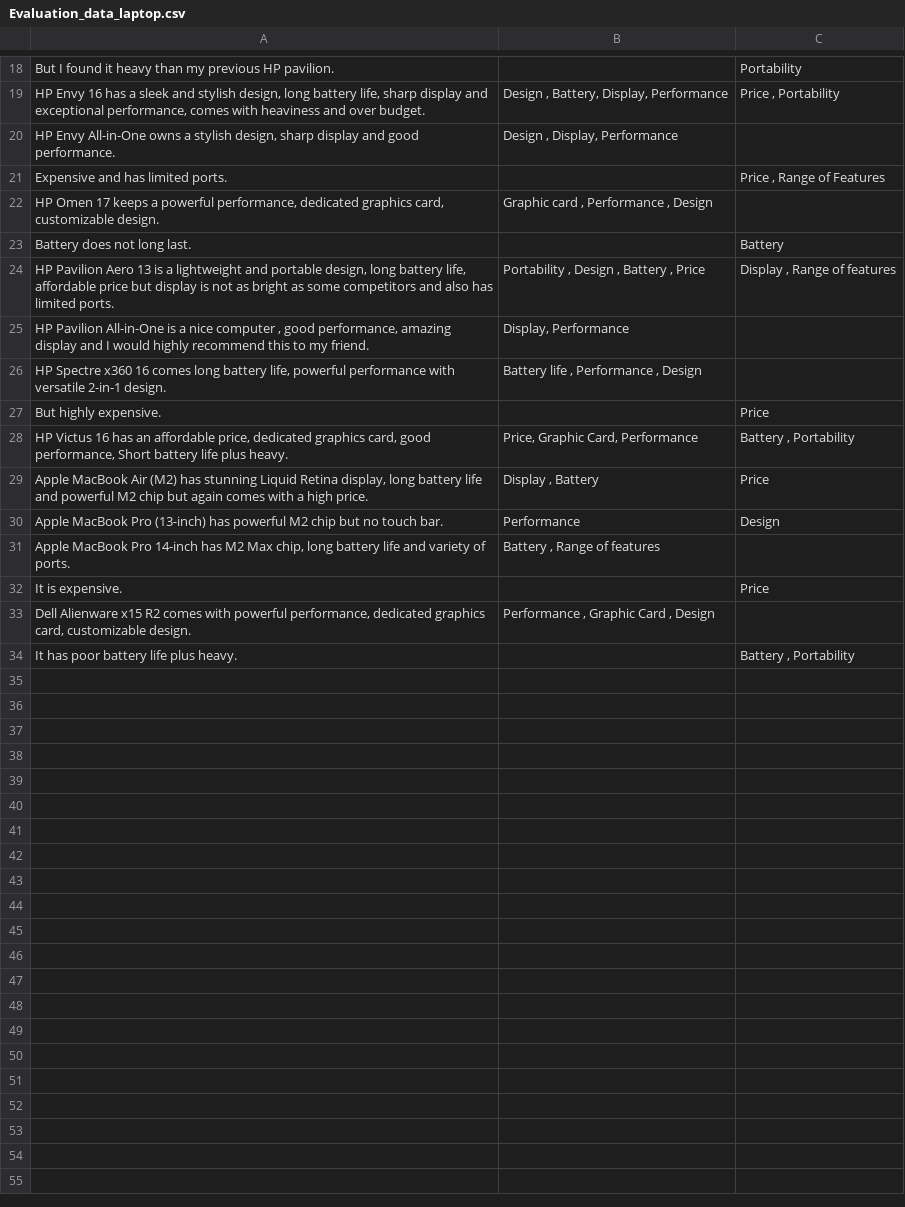
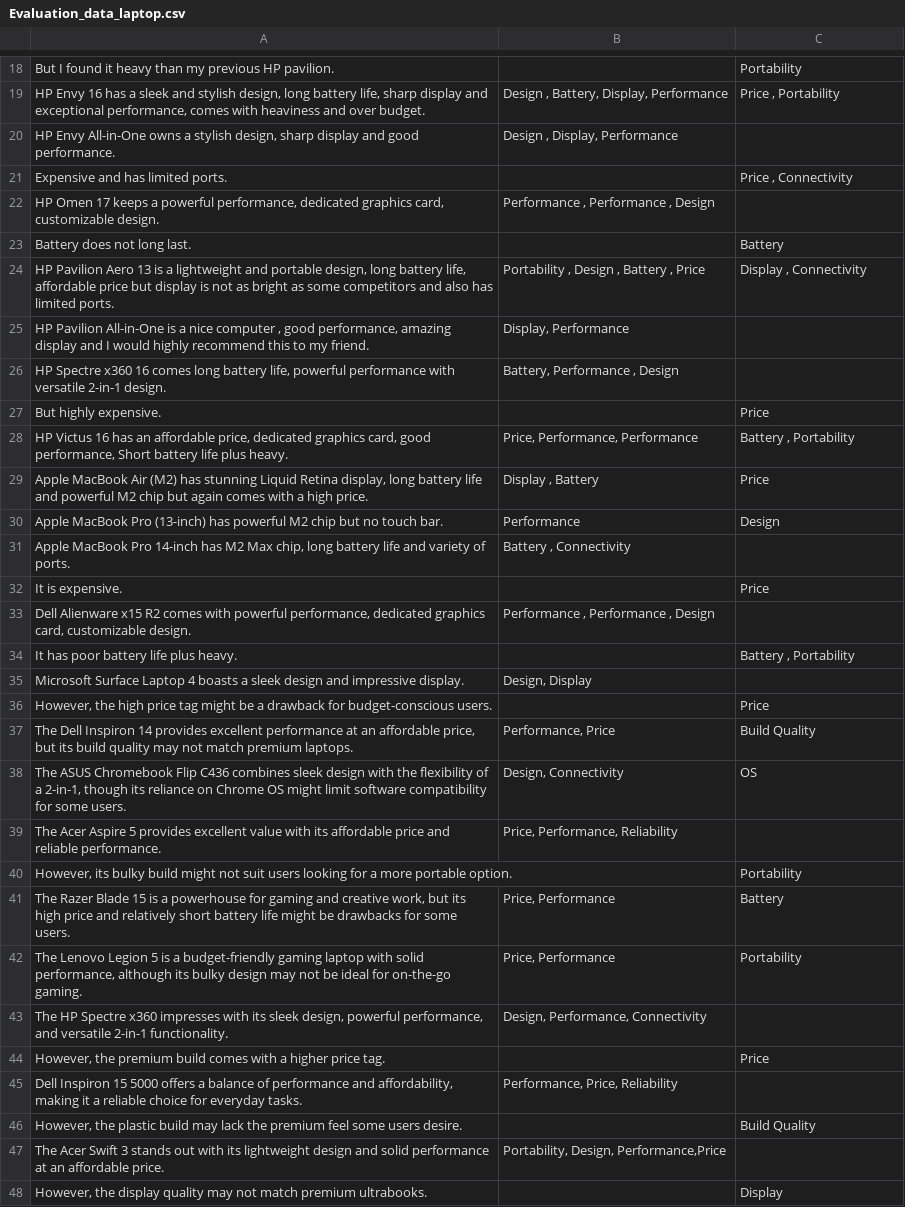
Before and after one commit to AI6002/capstone-project-team_1, a CSV file: Data/Evaluation/Evaluation_data_laptop.csv, drawn as a sheet; only a part is shown, gaps mark what is left out; the diff covers the shown part only.

```diff
--- a/Data/Evaluation/Evaluation_data_laptop.csv
+++ b/Data/Evaluation/Evaluation_data_laptop.csv
@@ -20,15 +20,29 @@ But I found it heavy than my previous HP pavilion.,,Portability
 "HP Envy All-in-One owns a stylish design, sharp display and good performance. ","Design ,  Display, Performance",
-Expensive and has limited ports.,,"Price , Range of Features"
-"HP Omen 17 keeps a powerful performance, dedicated graphics card, customizable design. ","Graphic card , Performance , Design",
+Expensive and has limited ports.,,"Price , Connectivity"
+"HP Omen 17 keeps a powerful performance, dedicated graphics card, customizable design. ","Performance , Performance , Design",
 Battery does not long last.,,Battery
-"HP Pavilion Aero 13 is a lightweight and portable design, long battery life, affordable price but display is not as bright as some competitors and also has limited ports.","Portability , Design , Battery , Price","Display , Range of features"
+"HP Pavilion Aero 13 is a lightweight and portable design, long battery life, affordable price but display is not as bright as some competitors and also has limited ports.","Portability , Design , Battery , Price","Display , Connectivity"
 "HP Pavilion All-in-One is a nice computer , good performance, amazing display and I would highly recommend this to my friend.","Display, Performance",
-"HP Spectre x360 16 comes long battery life, powerful performance with versatile 2-in-1 design.","Battery life , Performance , Design",
+"HP Spectre x360 16 comes long battery life, powerful performance with versatile 2-in-1 design.","Battery, Performance , Design",
 But highly expensive.,,Price
-"HP Victus 16  has an affordable price, dedicated graphics card, good performance,  Short battery life plus heavy.","Price, Graphic Card, Performance","Battery  , Portability"
+"HP Victus 16  has an affordable price, dedicated graphics card, good performance,  Short battery life plus heavy.","Price, Performance, Performance","Battery  , Portability"
 "Apple MacBook Air (M2) has stunning Liquid Retina display, long battery life and powerful M2 chip but again comes with a high price.","Display , Battery",Price
 Apple MacBook Pro (13-inch) has powerful M2 chip but no touch bar.,Performance,Design
-"Apple MacBook Pro 14-inch has M2 Max chip, long battery life and variety of ports.","Battery , Range of features",
+"Apple MacBook Pro 14-inch has M2 Max chip, long battery life and variety of ports.","Battery , Connectivity",
 It is expensive.,,Price
-"Dell Alienware x15 R2 comes with powerful performance, dedicated graphics card, customizable design. ","Performance , Graphic Card , Design",
+"Dell Alienware x15 R2 comes with powerful performance, dedicated graphics card, customizable design. ","Performance , Performance , Design",
 It has poor battery life plus heavy.,,"Battery , Portability "
+Microsoft Surface Laptop 4 boasts a sleek design and impressive display. ,"Design, Display",
+"However, the high price tag might be a drawback for budget-conscious users.",,Price
+"The Dell Inspiron 14 provides excellent performance at an affordable price, but its build quality may not match premium laptops. ","Performance, Price",Build Quality
+"The ASUS Chromebook Flip C436 combines sleek design with the flexibility of a 2-in-1, though its reliance on Chrome OS might limit software compatibility for some users.","Design, Connectivity",OS
+The Acer Aspire 5 provides excellent value with its affordable price and reliable performance. ,"Price, Performance, Reliability",
+"However, its bulky build might not suit users looking for a more portable option. ",,Portability
+"The Razer Blade 15 is a powerhouse for gaming and creative work, but its high price and relatively short battery life might be drawbacks for some users. ","Price, Performance",Battery
+"The Lenovo Legion 5 is a budget-friendly gaming laptop with solid performance, although its bulky design may not be ideal for on-the-go gaming. ","Price, Performance",Portability
+"The HP Spectre x360 impresses with its sleek design, powerful performance, and versatile 2-in-1 functionality. ","Design, Performance, Connectivity",
+"However, the premium build comes with a higher price tag. ",,Price
+"Dell Inspiron 15 5000 offers a balance of performance and affordability, making it a reliable choice for everyday tasks. ","Performance, Price, Reliability",
+"However, the plastic build may lack the premium feel some users desire. ",,Build Quality
+The Acer Swift 3 stands out with its lightweight design and solid performance at an affordable price.,"Portability, Design, Performance,Price",
+"However, the display quality may not match premium ultrabooks. ",,Display
```
Also changed, not shown: 12 added rows and 2 edited cells elsewhere in this file, 5 other files.
